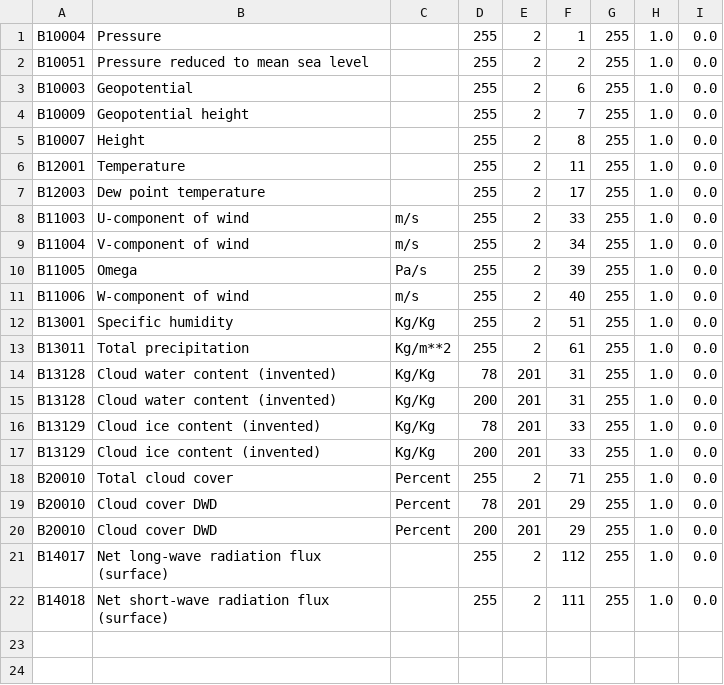
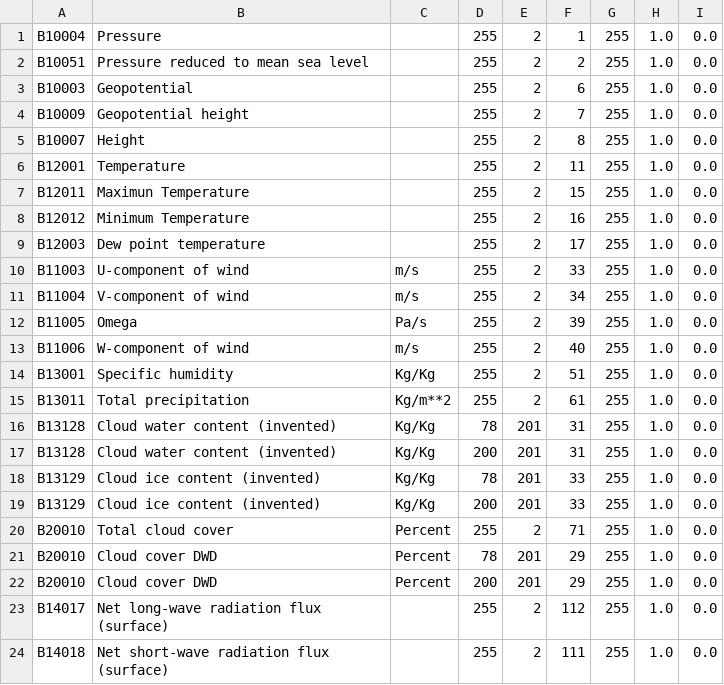
Before and after one commit to ARPA-SIMC/libsim, a CSV file: data/vargrib2bufr.csv, drawn as a sheet; the diff names each change by its address in the sheet, - before the commit and + after, or states it on an @@ line.

Commit message:
Added maximun and minimum conversion from grib 2 bufr
git-svn-id: https://svn.smr.arpa.emr.it/vol7d/trunk@614 500a5620-302c-0410-bb8c-d54761bbe776

```diff
--- a/data/vargrib2bufr.csv
+++ b/data/vargrib2bufr.csv
+row 7: B12011 | Maximun Temperature |  | 255 | 2 | 15 | 255 | 1.0 | 0.0
+row 8: B12012 | Minimum Temperature |  | 255 | 2 | 16 | 255 | 1.0 | 0.0
```
